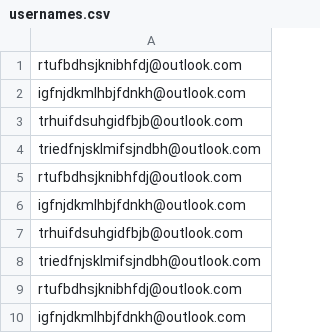
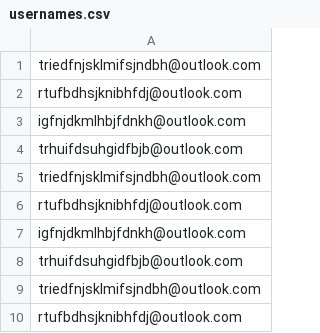
Before and after one commit to isthistaken3/outlook-generator, a CSV file: usernames.csv, drawn as a sheet; only a part is shown; the shorter side is filled out with more unchanged rows.

```diff
--- a/usernames.csv
+++ b/usernames.csv
@@ -1,8 +1 @@
-rtufbdhsjknibhfdj@outlook.com
-igfnjdkmlhbjfdnkh@outlook.com
-trhuifdsuhgidfbjb@outlook.com
-triedfnjsklmifsjndbh@outlook.com
-rtufbdhsjknibhfdj@outlook.com
-igfnjdkmlhbjfdnkh@outlook.com
-trhuifdsuhgidfbjb@outlook.com
 triedfnjsklmifsjndbh@outlook.com
```
Also changed, not shown: 2 other files.
